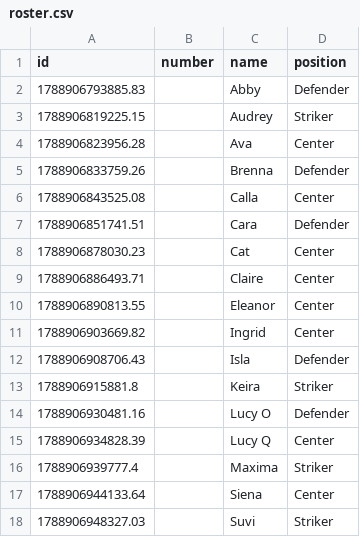
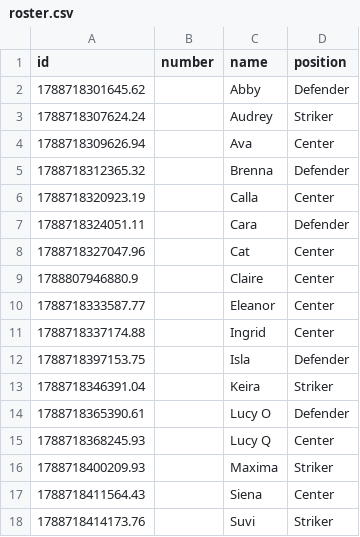
Before and after one commit to kmasiello/subtimr, a CSV file: data/roster.csv, drawn as a sheet.

```diff
--- a/data/roster.csv
+++ b/data/roster.csv
@@ -1,18 +1,18 @@
 "id","number","name","position"
-"1788906793885.83","","Abby","Defender"
-"1788906819225.15","","Audrey","Striker"
-"1788906823956.28","","Ava","Center"
-"1788906833759.26","","Brenna","Defender"
-"1788906843525.08","","Calla","Center"
-"1788906851741.51","","Cara","Defender"
-"1788906878030.23","","Cat","Center"
-"1788906886493.71","","Claire","Center"
-"1788906890813.55","","Eleanor","Center"
-"1788906903669.82","","Ingrid","Center"
-"1788906908706.43","","Isla","Defender"
-"1788906915881.8","","Keira","Striker"
-"1788906930481.16","","Lucy O","Defender"
-"1788906934828.39","","Lucy Q","Center"
-"1788906939777.4","","Maxima","Striker"
-"1788906944133.64","","Siena","Center"
-"1788906948327.03","","Suvi","Striker"
+"1788718301645.62","","Abby","Defender"
+"1788718307624.24","","Audrey","Striker"
+"1788718309626.94","","Ava","Center"
+"1788718312365.32","","Brenna","Defender"
+"1788718320923.19","","Calla","Center"
+"1788718324051.11","","Cara","Defender"
+"1788718327047.96","","Cat","Center"
+"1788807946880.9","","Claire","Center"
+"1788718333587.77","","Eleanor","Center"
+"1788718337174.88","","Ingrid","Center"
+"1788718397153.75","","Isla","Defender"
+"1788718346391.04","","Keira","Striker"
+"1788718365390.61","","Lucy O","Defender"
+"1788718368245.93","","Lucy Q","Center"
+"1788718400209.93","","Maxima","Striker"
+"1788718411564.43","","Siena","Center"
+"1788718414173.76","","Suvi","Striker"
```
Also changed, not shown: 3 other files.
